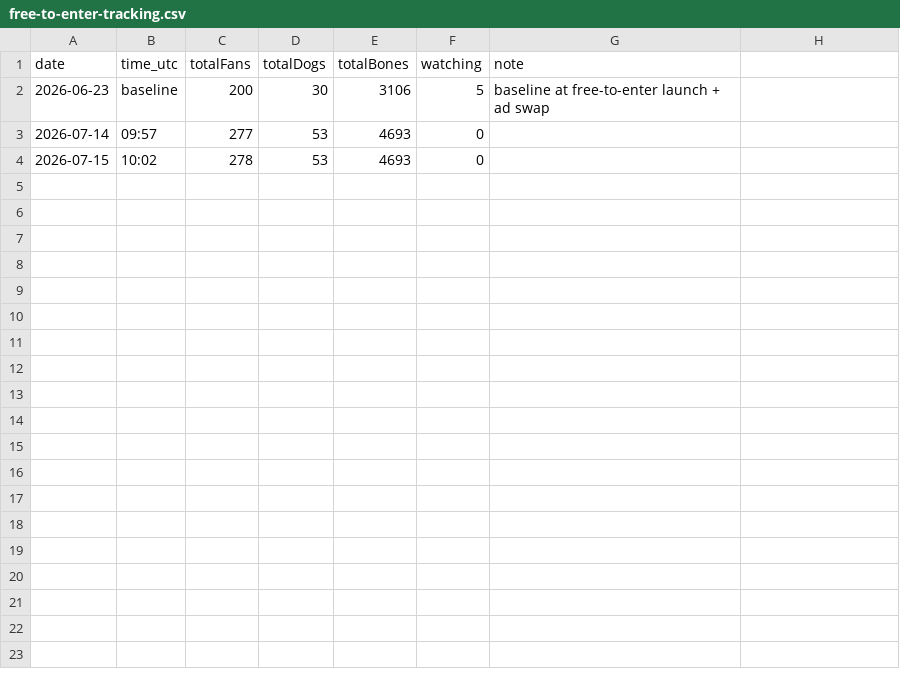
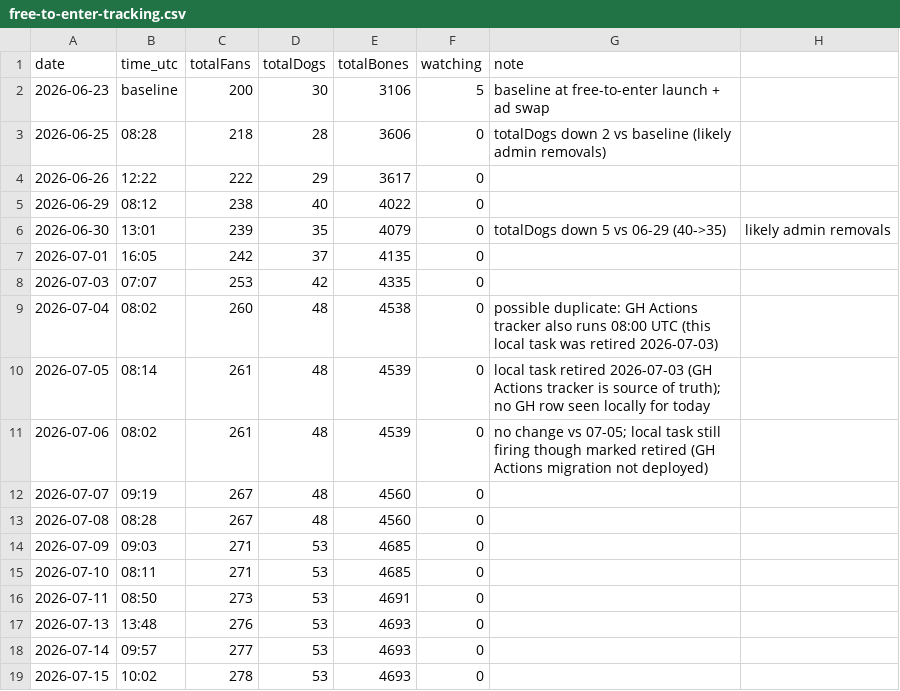
Before and after one commit to SCHEMESTUDIO/dogshow, a CSV file: free-to-enter-tracking.csv, drawn as a sheet; the diff names each change by its address in the sheet, - before the commit and + after, or states it on an @@ line.

Commit message:
Docs + tracking data housekeeping
CLAUDE.md wiki updates through 2026-07-13, tracker CSV rows through
2026-07-11, outreach list/log updates, launch-post drafts (2026-07-08).

```diff
--- a/free-to-enter-tracking.csv
+++ b/free-to-enter-tracking.csv
+row 3: 2026-06-25 | 08:28 | 218 | 28 | 3606 | 0 | totalDogs down 2 vs baseline (likely admin removals)
+row 4: 2026-06-26 | 12:22 | 222 | 29 | 3617 | 0
+row 5: 2026-06-29 | 08:12 | 238 | 40 | 4022 | 0
+row 6: 2026-06-30 | 13:01 | 239 | 35 | 4079 | 0 | totalDogs down 5 vs 06-29 (40->35) | likely admin removals
+row 7: 2026-07-01 | 16:05 | 242 | 37 | 4135 | 0
+row 8: 2026-07-03 | 07:07 | 253 | 42 | 4335 | 0
+row 9: 2026-07-04 | 08:02 | 260 | 48 | 4538 | 0 | possible duplicate: GH Actions tracker also runs 08:00 UTC (this local task was retired 2026-07-03)
+row 10: 2026-07-05 | 08:14 | 261 | 48 | 4539 | 0 | local task retired 2026-07-03 (GH Actions tracker is source of truth); no GH row seen locally for today
+row 11: 2026-07-06 | 08:02 | 261 | 48 | 4539 | 0 | no change vs 07-05; local task still firing though marked retired (GH Actions migration not deployed)
+row 12: 2026-07-07 | 09:19 | 267 | 48 | 4560 | 0
+row 13: 2026-07-08 | 08:28 | 267 | 48 | 4560 | 0
+row 14: 2026-07-09 | 09:03 | 271 | 53 | 4685 | 0
+row 15: 2026-07-10 | 08:11 | 271 | 53 | 4685 | 0
+row 16: 2026-07-11 | 08:50 | 273 | 53 | 4691 | 0
+row 17: 2026-07-13 | 13:48 | 276 | 53 | 4693 | 0
```
Also changed, not shown: 4 other files.
